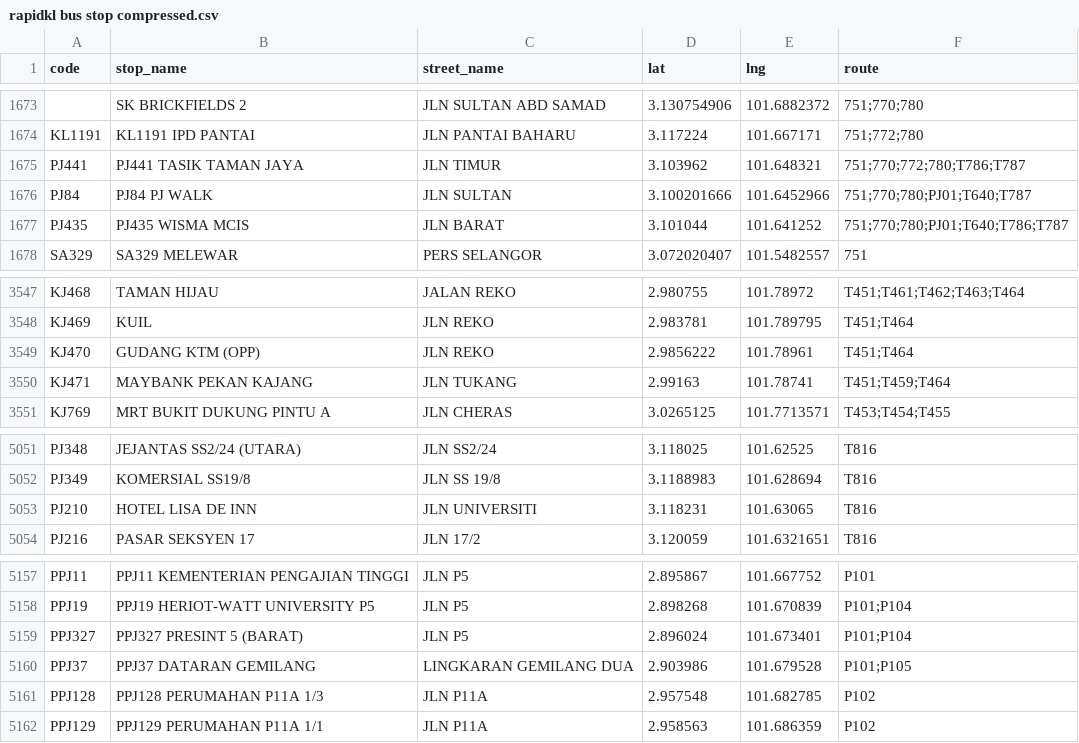
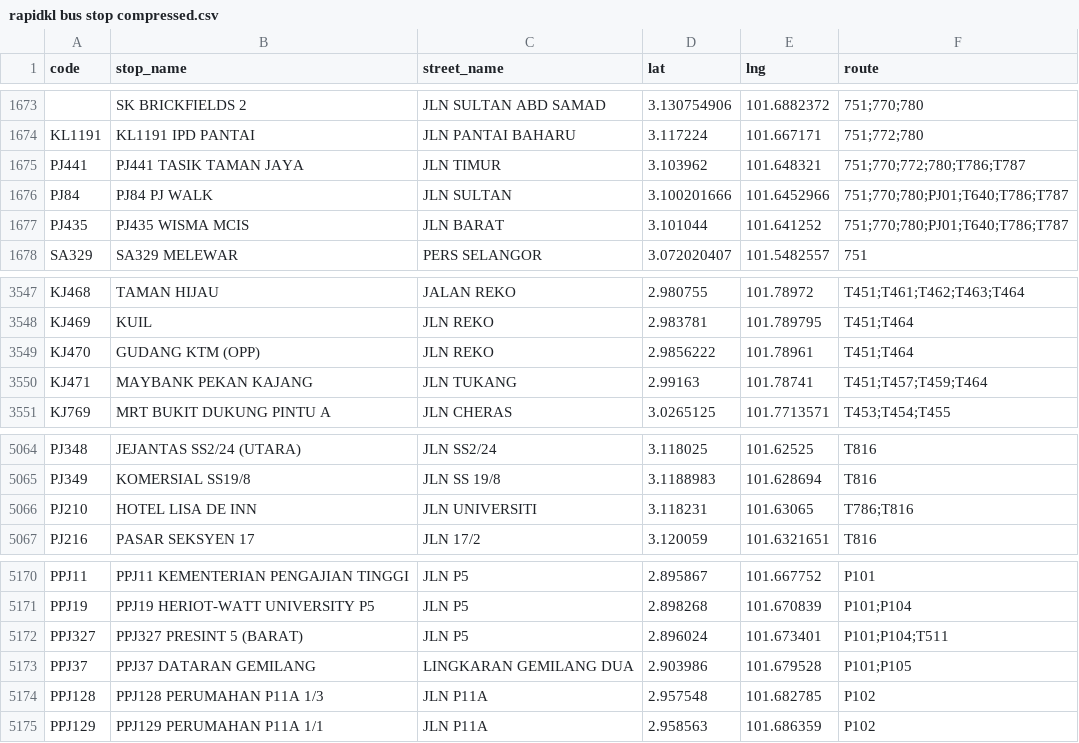
Before and after one commit to Zh9567/Klang-Valley-bus-stops, a CSV file: rapidkl bus stop compressed.csv, drawn as a sheet; only a part is shown, gaps mark what is left out; the diff covers the shown part only.

```diff
--- a/rapidkl bus stop compressed.csv
+++ b/rapidkl bus stop compressed.csv
@@ -1675,3 +1675,3 @@ KL1191,KL1191 IPD PANTAI,JLN PANTAI BAHARU,3.117224,101.667171,751;772;780
 PJ441,PJ441 TASIK TAMAN JAYA,JLN TIMUR,3.103962,101.648321,751;770;772;780;T786;T787
-PJ84,PJ84 PJ WALK,JLN SULTAN,3.100201666,101.6452966,751;770;780;PJ01;T640;T787
+PJ84,PJ84 PJ WALK,JLN SULTAN,3.100201666,101.6452966,751;770;780;PJ01;T640;T786;T787
 PJ435,PJ435 WISMA MCIS,JLN BARAT,3.101044,101.641252,751;770;780;PJ01;T640;T786;T787
@@ -3549,3 +3549,3 @@ KJ469,KUIL,JLN REKO,2.983781,101.789795,T451;T464
 KJ470,GUDANG KTM (OPP),JLN REKO,2.9856222,101.78961,T451;T464
-KJ471,MAYBANK PEKAN KAJANG,JLN TUKANG,2.99163,101.78741,T451;T459;T464
+KJ471,MAYBANK PEKAN KAJANG,JLN TUKANG,2.99163,101.78741,T451;T457;T459;T464
 KJ769,MRT BUKIT DUKUNG PINTU A,JLN CHERAS,3.0265125,101.7713571,T453;T454;T455
@@ -5052,3 +5065,3 @@ PJ348,JEJANTAS SS2/24 (UTARA),JLN SS2/24,3.118025,101.62525,T816
 PJ349,KOMERSIAL SS19/8,JLN SS 19/8,3.1188983,101.628694,T816
-PJ210,HOTEL LISA DE INN,JLN UNIVERSITI,3.118231,101.63065,T816
+PJ210,HOTEL LISA DE INN,JLN UNIVERSITI,3.118231,101.63065,T786;T816
 PJ216,PASAR SEKSYEN 17,JLN 17/2,3.120059,101.6321651,T816
@@ -5158,3 +5171,3 @@ PPJ11,PPJ11 KEMENTERIAN PENGAJIAN TINGGI,JLN P5,2.895867,101.667752,P101
 PPJ19,PPJ19 HERIOT-WATT UNIVERSITY P5,JLN P5,2.898268,101.670839,P101;P104
-PPJ327,PPJ327 PRESINT 5 (BARAT),JLN P5,2.896024,101.673401,P101;P104
+PPJ327,PPJ327 PRESINT 5 (BARAT),JLN P5,2.896024,101.673401,P101;P104;T511
 PPJ37,PPJ37 DATARAN GEMILANG,LINGKARAN GEMILANG DUA,2.903986,101.679528,P101;P105
```
Also changed, not shown: 13 added rows and 12 edited cells elsewhere in this file.
